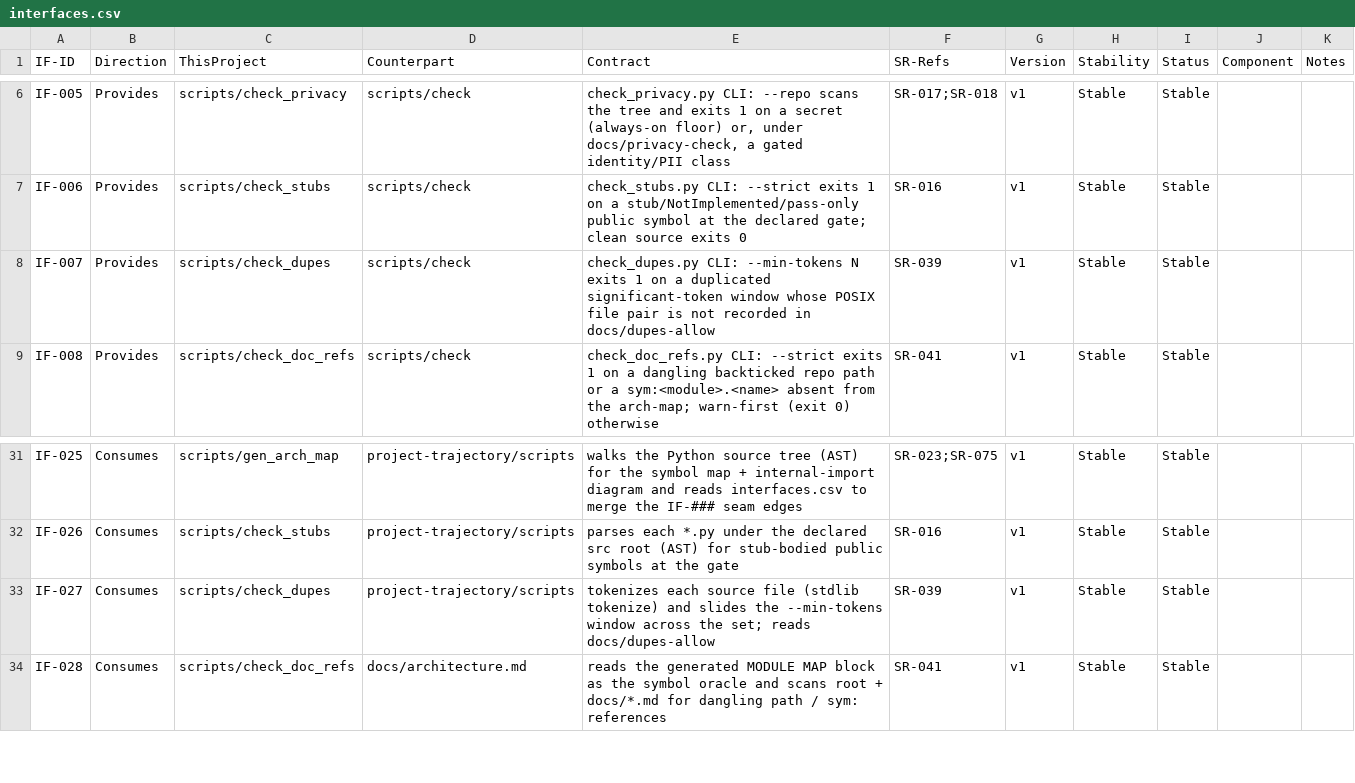
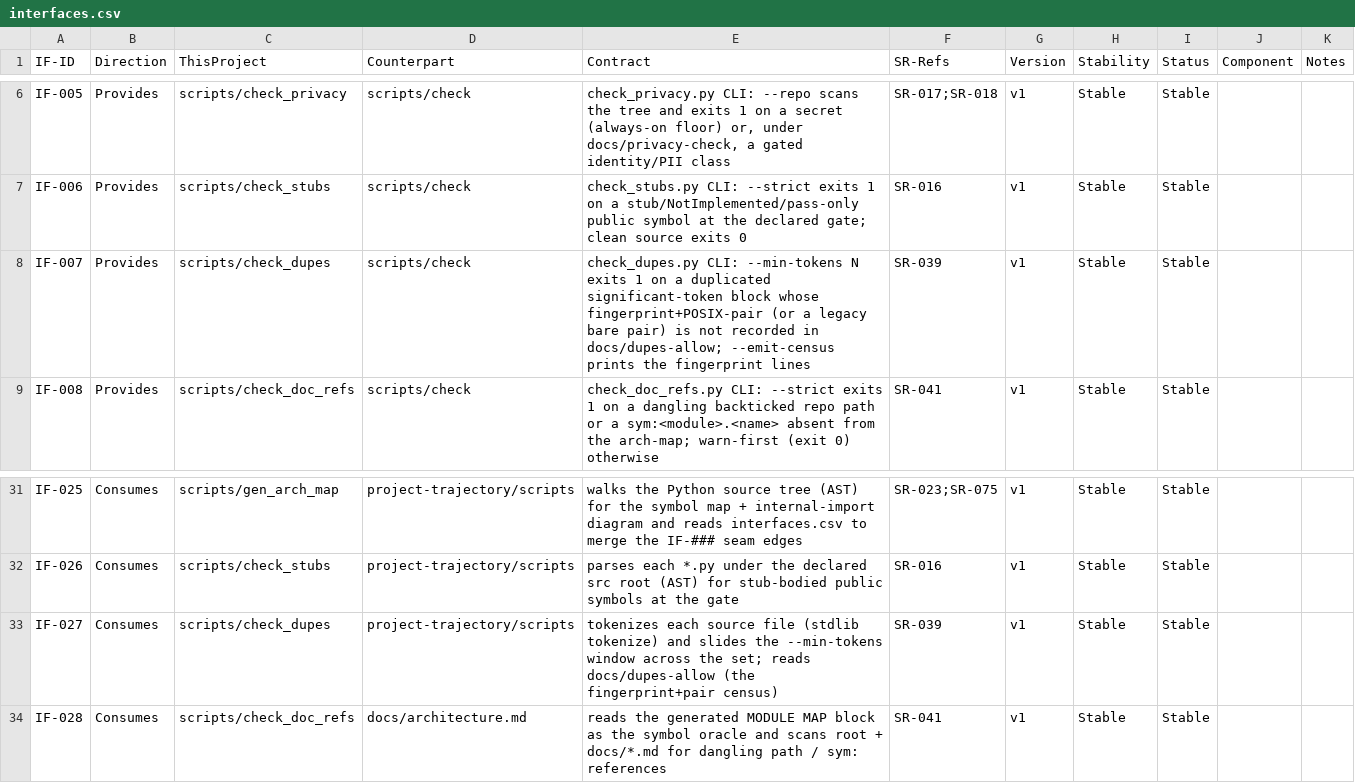
Before and after one commit to diytechy/ai-template, a CSV file: docs/requirements/interfaces.csv, drawn as a sheet; only a part is shown, gaps mark what is left out.

```diff
--- a/docs/requirements/interfaces.csv
+++ b/docs/requirements/interfaces.csv
@@ -7,3 +7,3 @@ IF-005,Provides,scripts/check_privacy,scripts/check,"check_privacy.py CLI: --rep
 IF-006,Provides,scripts/check_stubs,scripts/check,check_stubs.py CLI: --strict exits 1 on a stub/NotImplemented/pass-only public symbol at the declared gate; clean source exits 0,SR-016,v1,Stable,Stable,,
-IF-007,Provides,scripts/check_dupes,scripts/check,check_dupes.py CLI: --min-tokens N exits 1 on a duplicated significant-token window whose POSIX file pair is not recorded in docs/dupes-allow,SR-039,v1,Stable,Stable,,
+IF-007,Provides,scripts/check_dupes,scripts/check,"check_dupes.py CLI: --min-tokens N exits 1 on a duplicated significant-token block whose fingerprint+POSIX-pair (or a legacy bare pair) is not recorded in docs/dupes-allow; --emit-census prints the fingerprint lines",SR-039,v1,Stable,Stable,,
 IF-008,Provides,scripts/check_doc_refs,scripts/check,check_doc_refs.py CLI: --strict exits 1 on a dangling backticked repo path or a sym:<module>.<name> absent from the arch-map; warn-first (exit 0) otherwise,SR-041,v1,Stable,Stable,,
@@ -32,3 +32,3 @@ IF-025,Consumes,scripts/gen_arch_map,project-trajectory/scripts,walks the Python
 IF-026,Consumes,scripts/check_stubs,project-trajectory/scripts,parses each *.py under the declared src root (AST) for stub-bodied public symbols at the gate,SR-016,v1,Stable,Stable,,
-IF-027,Consumes,scripts/check_dupes,project-trajectory/scripts,tokenizes each source file (stdlib tokenize) and slides the --min-tokens window across the set; reads docs/dupes-allow,SR-039,v1,Stable,Stable,,
+IF-027,Consumes,scripts/check_dupes,project-trajectory/scripts,tokenizes each source file (stdlib tokenize) and slides the --min-tokens window across the set; reads docs/dupes-allow (the fingerprint+pair census),SR-039,v1,Stable,Stable,,
 IF-028,Consumes,scripts/check_doc_refs,docs/architecture.md,reads the generated MODULE MAP block as the symbol oracle and scans root + docs/*.md for dangling path / sym: references,SR-041,v1,Stable,Stable,,
```
Also changed, not shown: docs/requirements/low-level-requirements.csv, docs/requirements/system-requirements.csv, 12 other files.
